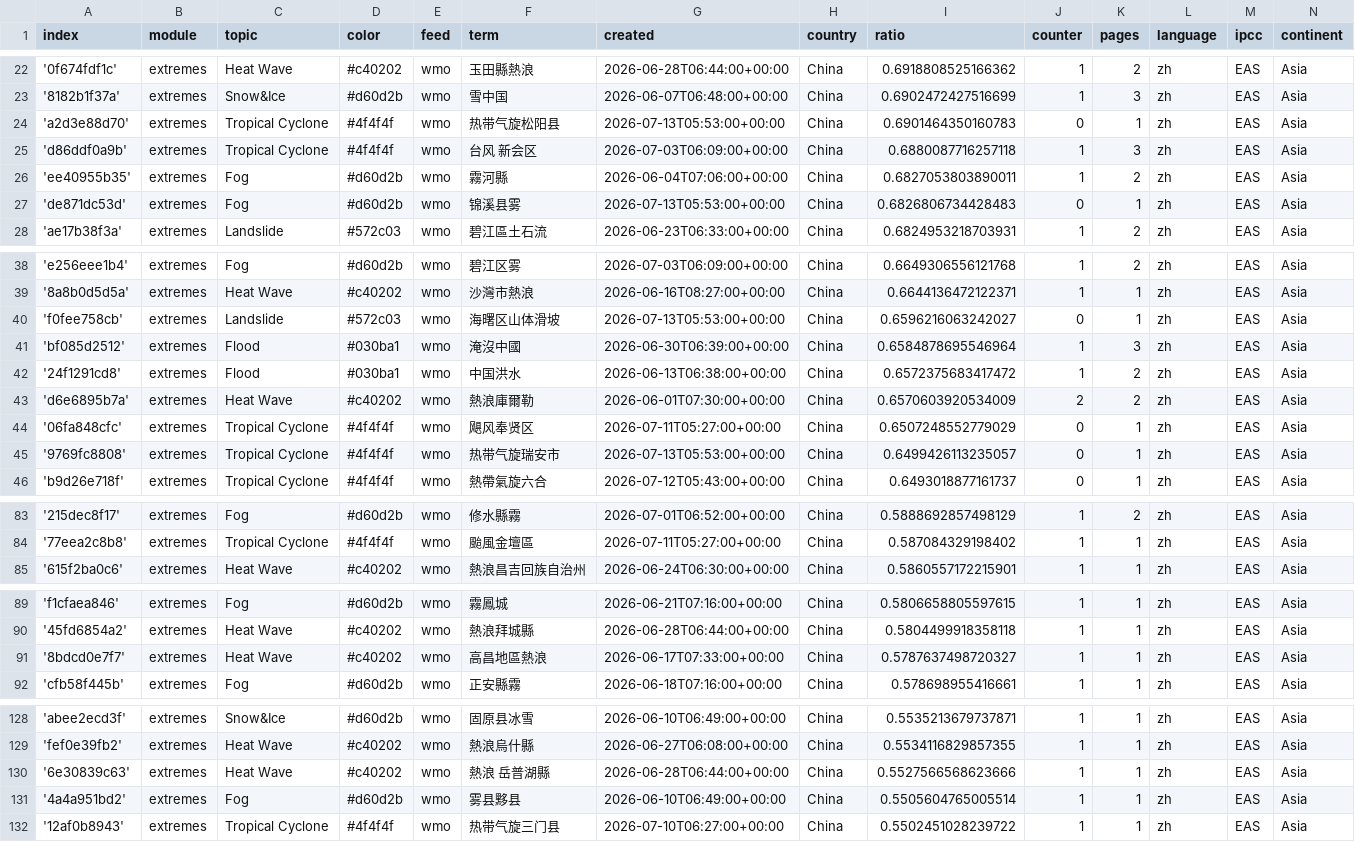
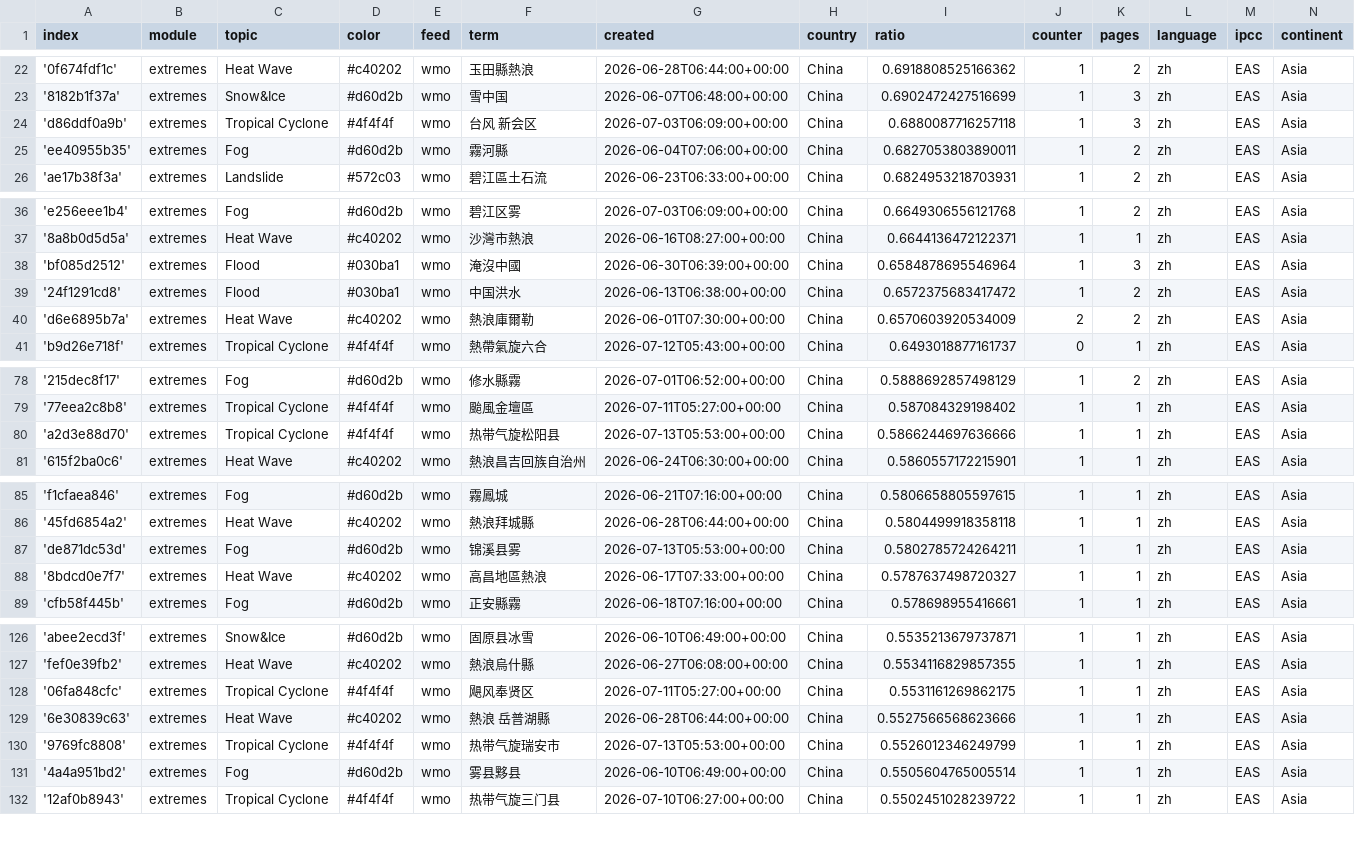
Before and after one commit to tapio-22-Digitale-Methoden-News/chineseExtremes, a CSV file: terms.csv, drawn as a sheet; only a part is shown, gaps mark what is left out; the diff covers the shown part only.

Commit message:
Commit from GitHub Actions (harvest:0.0)

```diff
--- a/terms.csv
+++ b/terms.csv
@@ -23,6 +23,4 @@ index,module,topic,color,feed,term,created,country,ratio,counter,pages,language,
 '8182b1f37a',extremes,Snow&Ice,#d60d2b,wmo,雪中国,2026-06-07T06:48:00+00:00,China,0.6902472427516699,1,3,zh,EAS,Asia
-'a2d3e88d70',extremes,Tropical Cyclone,#4f4f4f,wmo,热带气旋松阳县,2026-07-13T05:53:00+00:00,China,0.6901464350160783,0,1,zh,EAS,Asia
 'd86ddf0a9b',extremes,Tropical Cyclone,#4f4f4f,wmo,台风 新会区,2026-07-03T06:09:00+00:00,China,0.6880087716257118,1,3,zh,EAS,Asia
 'ee40955b35',extremes,Fog,#d60d2b,wmo,霧河縣,2026-06-04T07:06:00+00:00,China,0.6827053803890011,1,2,zh,EAS,Asia
-'de871dc53d',extremes,Fog,#d60d2b,wmo,锦溪县雾,2026-07-13T05:53:00+00:00,China,0.6826806734428483,0,1,zh,EAS,Asia
 'ae17b38f3a',extremes,Landslide,#572c03,wmo,碧江區土石流,2026-06-23T06:33:00+00:00,China,0.6824953218703931,1,2,zh,EAS,Asia
@@ -39,3 +37,2 @@ index,module,topic,color,feed,term,created,country,ratio,counter,pages,language,
 '8a8b0d5d5a',extremes,Heat Wave,#c40202,wmo,沙灣市熱浪,2026-06-16T08:27:00+00:00,China,0.6644136472122371,1,1,zh,EAS,Asia
-'f0fee758cb',extremes,Landslide,#572c03,wmo,海曙区山体滑坡,2026-07-13T05:53:00+00:00,China,0.6596216063242027,0,1,zh,EAS,Asia
 'bf085d2512',extremes,Flood,#030ba1,wmo,淹沒中國,2026-06-30T06:39:00+00:00,China,0.6584878695546964,1,3,zh,EAS,Asia
@@ -43,4 +40,2 @@ index,module,topic,color,feed,term,created,country,ratio,counter,pages,language,
 'd6e6895b7a',extremes,Heat Wave,#c40202,wmo,熱浪庫爾勒,2026-06-01T07:30:00+00:00,China,0.6570603920534009,2,2,zh,EAS,Asia
-'06fa848cfc',extremes,Tropical Cyclone,#4f4f4f,wmo,飓风奉贤区,2026-07-11T05:27:00+00:00,China,0.6507248552779029,0,1,zh,EAS,Asia
-'9769fc8808',extremes,Tropical Cyclone,#4f4f4f,wmo,热带气旋瑞安市,2026-07-13T05:53:00+00:00,China,0.6499426113235057,0,1,zh,EAS,Asia
 'b9d26e718f',extremes,Tropical Cyclone,#4f4f4f,wmo,熱帶氣旋六合,2026-07-12T05:43:00+00:00,China,0.6493018877161737,0,1,zh,EAS,Asia
@@ -84,2 +79,3 @@ index,module,topic,color,feed,term,created,country,ratio,counter,pages,language,
 '77eea2c8b8',extremes,Tropical Cyclone,#4f4f4f,wmo,颱風金壇區,2026-07-11T05:27:00+00:00,China,0.587084329198402,1,1,zh,EAS,Asia
+'a2d3e88d70',extremes,Tropical Cyclone,#4f4f4f,wmo,热带气旋松阳县,2026-07-13T05:53:00+00:00,China,0.5866244697636666,1,1,zh,EAS,Asia
 '615f2ba0c6',extremes,Heat Wave,#c40202,wmo,熱浪昌吉回族自治州,2026-06-24T06:30:00+00:00,China,0.5860557172215901,1,1,zh,EAS,Asia
@@ -90,2 +86,3 @@ index,module,topic,color,feed,term,created,country,ratio,counter,pages,language,
 '45fd6854a2',extremes,Heat Wave,#c40202,wmo,熱浪拜城縣,2026-06-28T06:44:00+00:00,China,0.5804499918358118,1,1,zh,EAS,Asia
+'de871dc53d',extremes,Fog,#d60d2b,wmo,锦溪县雾,2026-07-13T05:53:00+00:00,China,0.5802785724264211,1,1,zh,EAS,Asia
 '8bdcd0e7f7',extremes,Heat Wave,#c40202,wmo,高昌地區熱浪,2026-06-17T07:33:00+00:00,China,0.5787637498720327,1,1,zh,EAS,Asia
@@ -129,3 +127,5 @@ index,module,topic,color,feed,term,created,country,ratio,counter,pages,language,
 'fef0e39fb2',extremes,Heat Wave,#c40202,wmo,熱浪烏什縣,2026-06-27T06:08:00+00:00,China,0.5534116829857355,1,1,zh,EAS,Asia
+'06fa848cfc',extremes,Tropical Cyclone,#4f4f4f,wmo,飓风奉贤区,2026-07-11T05:27:00+00:00,China,0.5531161269862175,1,1,zh,EAS,Asia
 '6e30839c63',extremes,Heat Wave,#c40202,wmo,熱浪 岳普湖縣,2026-06-28T06:44:00+00:00,China,0.5527566568623666,1,1,zh,EAS,Asia
+'9769fc8808',extremes,Tropical Cyclone,#4f4f4f,wmo,热带气旋瑞安市,2026-07-13T05:53:00+00:00,China,0.5526012346249799,1,1,zh,EAS,Asia
 '4a4a951bd2',extremes,Fog,#d60d2b,wmo,雾县黟县,2026-06-10T06:49:00+00:00,China,0.5505604765005514,1,1,zh,EAS,Asia
```
Also changed, not shown: 1 added row elsewhere in this file.
